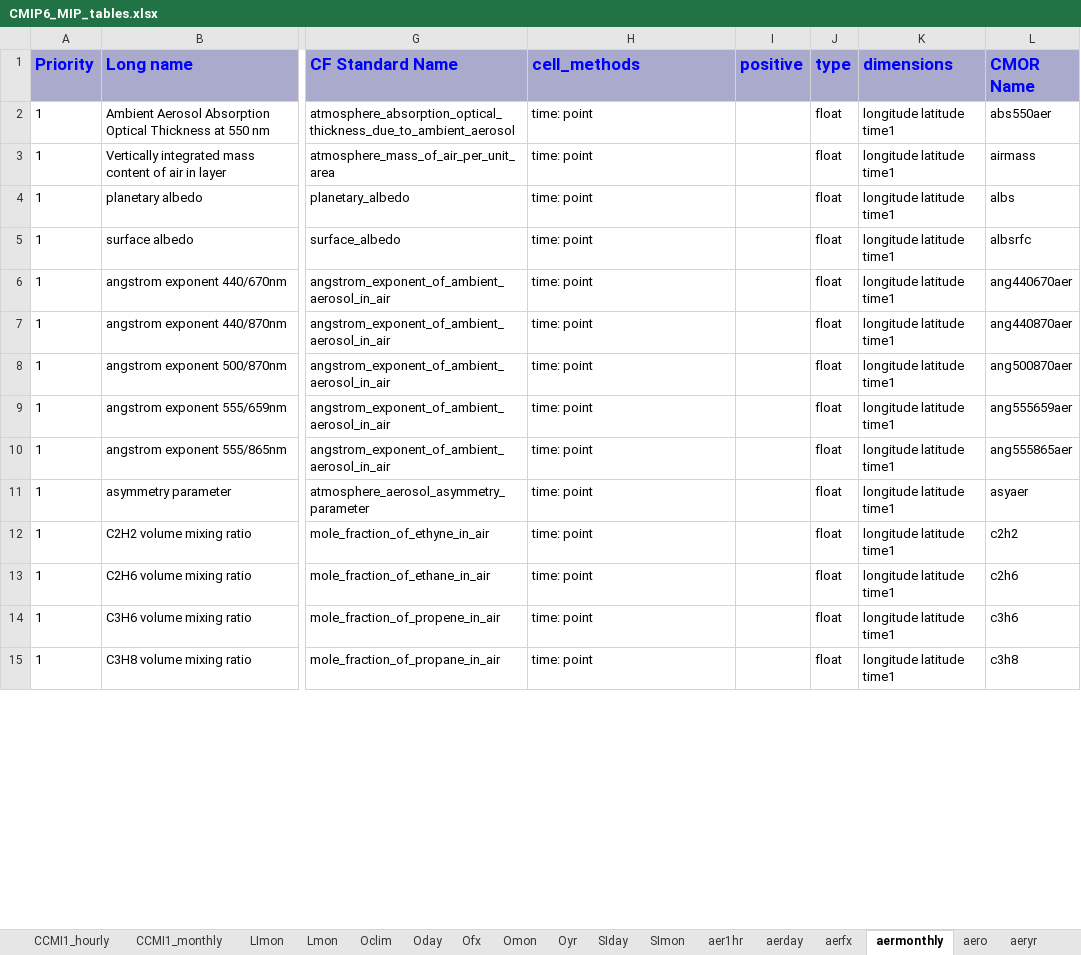
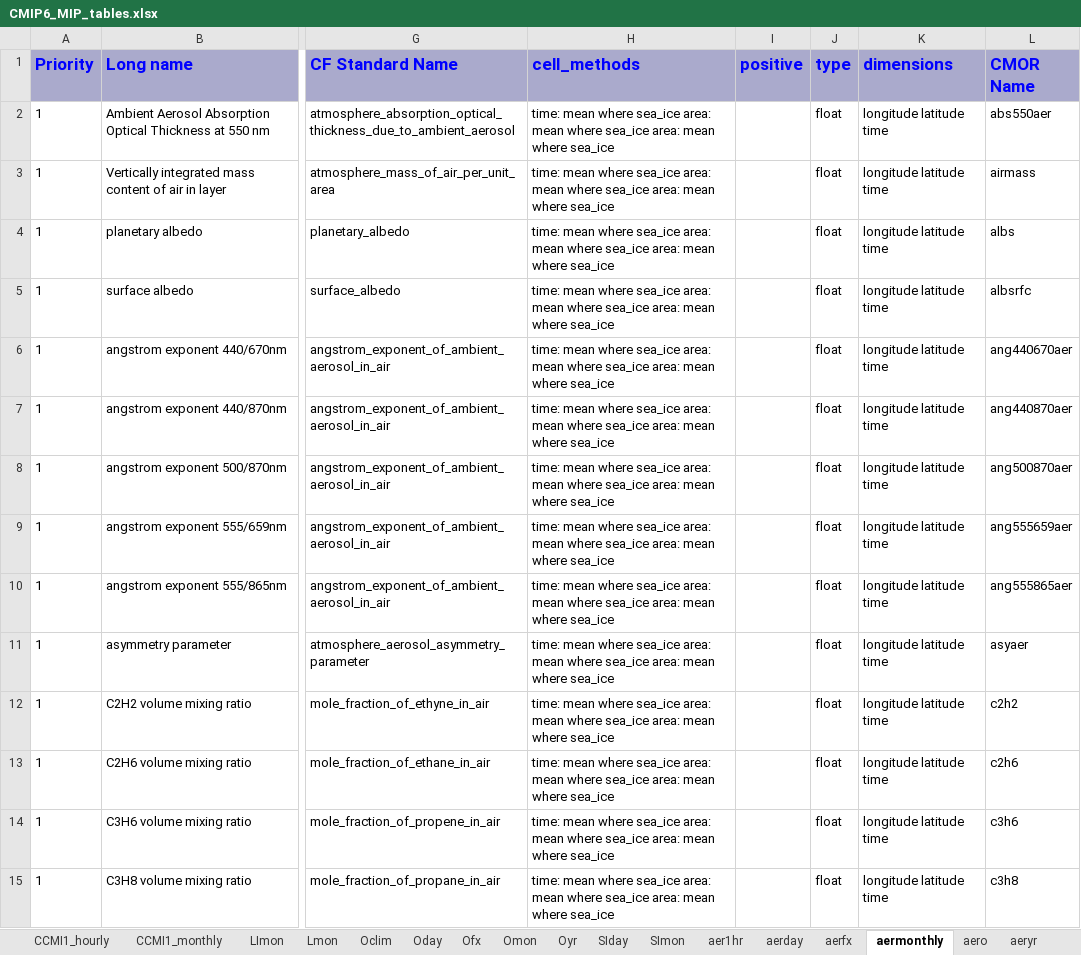
Before and after one commit to zklaus-cmip6/CMIP6dreq, an Excel workbook: dreqPy/docs/CMIP6_MIP_tables.xlsx, sheet aermonthly, drawn as a sheet; only a part is shown, gaps mark what is left out; values as stored, in another font and other column widths than the file's, no borders; the diff covers the shown part only; the diff names each change by its address in the sheet, - before the commit and + after, or states it on an @@ line.

```diff
--- a/dreqPy/docs/CMIP6_MIP_tables.xlsx (sheet aermonthly)
+++ b/dreqPy/docs/CMIP6_MIP_tables.xlsx (sheet aermonthly)
-H2:H15 (cell_methods): time: point
+H2:H15 (cell_methods): time: mean where sea_ice area: mean where sea_ice area: mean where sea_ice
-K2:K15 (dimensions): longitude latitude time1
+K2:K15 (dimensions): longitude latitude time
```
Also changed, not shown: 380 edited cells elsewhere in this sheet, sheet CORDEX_day, sheet SPECS_day, sheet emMon, sheet cf3hr, sheet SPECS_Omon, sheet SPECS_Amon, 22 more sheets, 10 other files.
